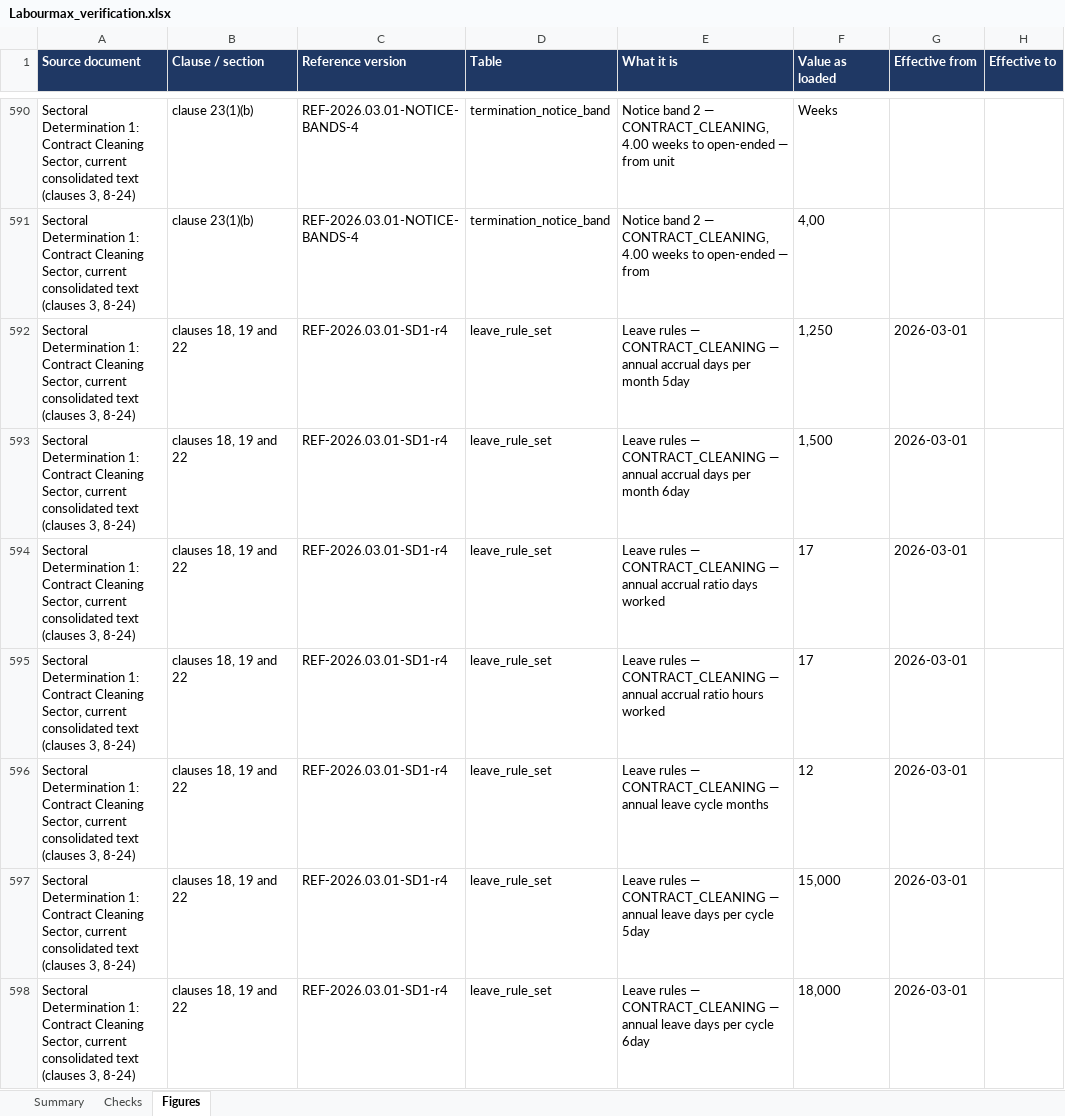
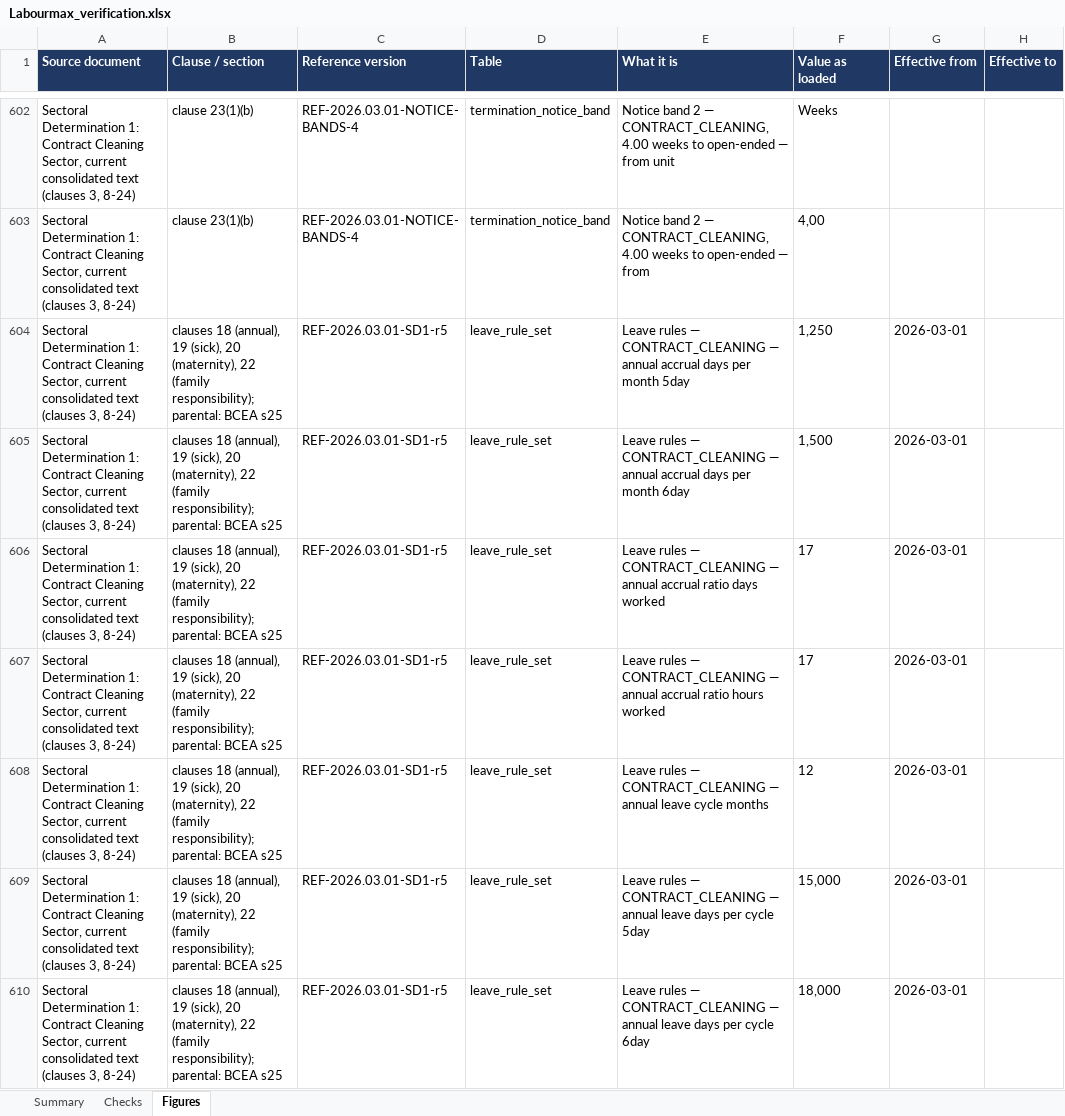
Before and after one commit to Kobusprimaxsa/LabourMax-HR, an Excel workbook: reference/verification/Labourmax_verification.xlsx, sheet Figures, drawn as a sheet; only a part is shown, gaps mark what is left out; values as stored, in another font and other column widths than the file's, no borders; addresses are those after the commit; the diff covers the shown part only; the diff names each change by its address in the sheet, - before the commit and + after, or states it on an @@ line.

```diff
--- a/reference/verification/Labourmax_verification.xlsx (sheet Figures)
+++ b/reference/verification/Labourmax_verification.xlsx (sheet Figures)
-B604:B610 (Clause / section): clauses 18, 19 and 22
+B604:B610 (Clause / section): clauses 18 (annual), 19 (sick), 20 (maternity), 22 (family responsibility); parental: BCEA s25
-C604:C610 (Reference version): REF-2026.03.01-SD1-r4
+C604:C610 (Reference version): REF-2026.03.01-SD1-r5
```
Also changed, not shown: other rows of this sheet, sheet Checks, sheet Summary, 3 other files.
